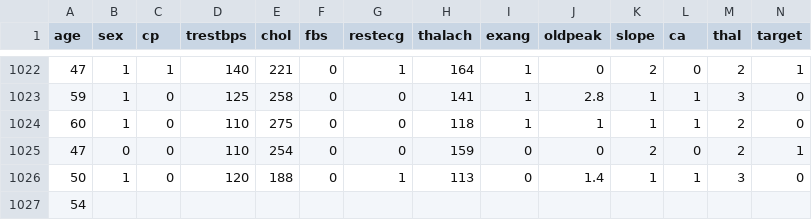
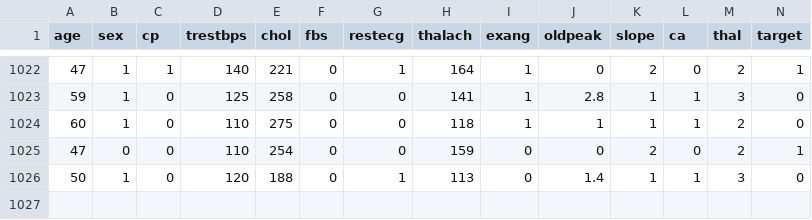
Before and after one commit to charitha545/PROJECT-DS-, a CSV file: heartdiseasedataset.csv, drawn as a sheet; only a part is shown, gaps mark what is left out; the diff names each change by its address in the sheet, - before the commit and + after, or states it on an @@ line.

Commit message:
Add files via upload

```diff
--- a/heartdiseasedataset.csv
+++ b/heartdiseasedataset.csv
-row 1027: 54
```
